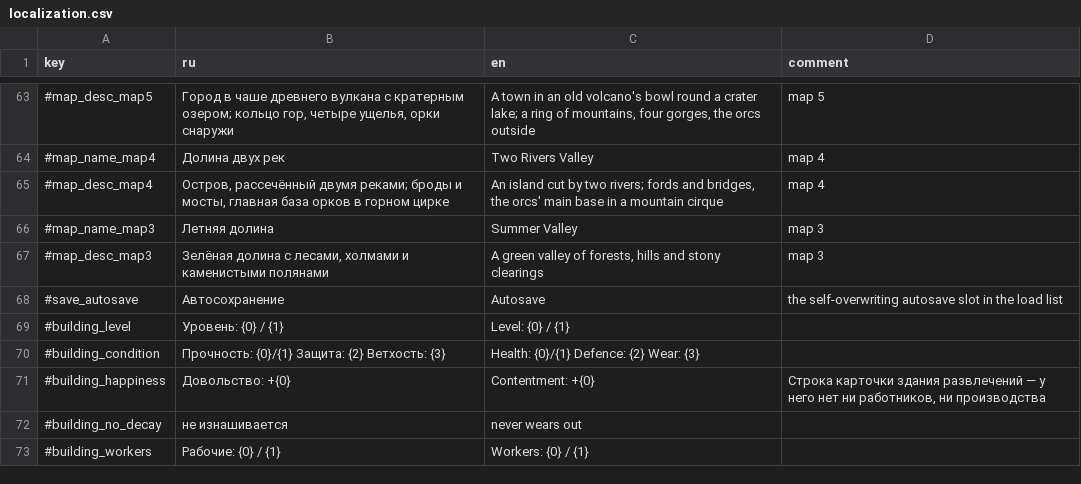
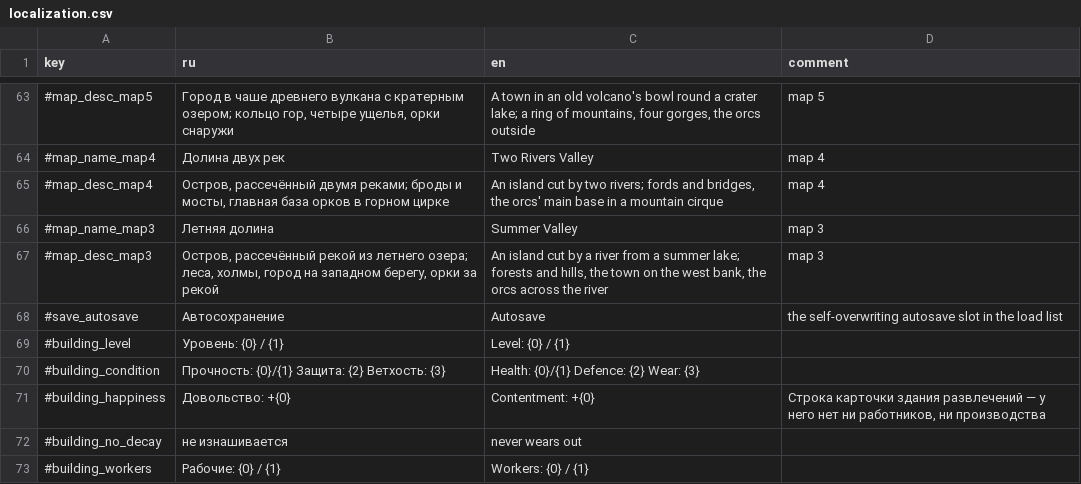
Before and after one commit to Safronov-Siarhei/CityBuilding, a CSV file: Assets/_Project/Balance/localization.csv, drawn as a sheet; only a part is shown, gaps mark what is left out.

```diff
--- a/Assets/_Project/Balance/localization.csv
+++ b/Assets/_Project/Balance/localization.csv
@@ -66,3 +66,3 @@
 #map_name_map3,Летняя долина,Summer Valley,map 3
-#map_desc_map3,"Зелёная долина с лесами, холмами и каменистыми полянами","A green valley of forests, hills and stony clearings",map 3
+#map_desc_map3,"Остров, рассечённый рекой из летнего озера; леса, холмы, город на западном берегу, орки за рекой","An island cut by a river from a summer lake; forests and hills, the town on the west bank, the orcs across the river",map 3
 #save_autosave,Автосохранение,Autosave,the self-overwriting autosave slot in the load list
```
Also changed, not shown: 16 other files.
